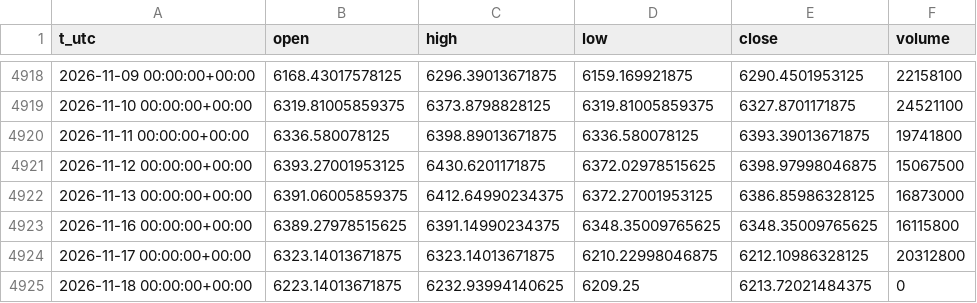
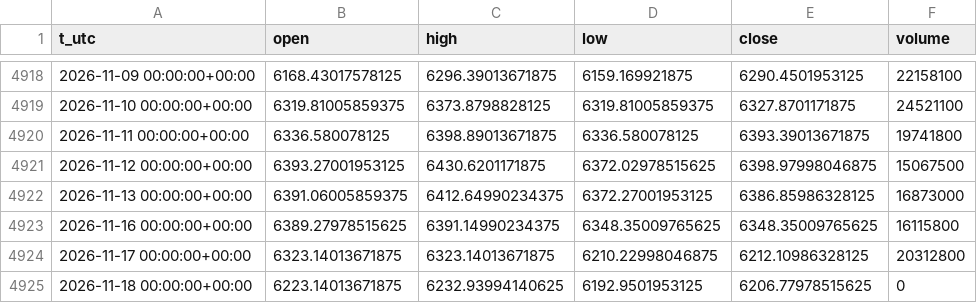
Before and after one commit to egedogann/piyasa-veri, a CSV file: data/d1/IDX_STOXX50E.csv, drawn as a sheet; only a part is shown, gaps mark what is left out.

```diff
--- a/data/d1/IDX_STOXX50E.csv
+++ b/data/d1/IDX_STOXX50E.csv
@@ -4924,2 +4924,2 @@ t_utc,open,high,low,close,volume
 2026-11-17 00:00:00+00:00,6323.14013671875,6323.14013671875,6210.22998046875,6212.10986328125,20312800
-2026-11-18 00:00:00+00:00,6223.14013671875,6232.93994140625,6209.25,6213.72021484375,0
+2026-11-18 00:00:00+00:00,6223.14013671875,6232.93994140625,6192.9501953125,6206.77978515625,0
```
Also changed, not shown: data/d1/BTC_USD.csv, data/d1/GC_F.csv, 21 other files.
